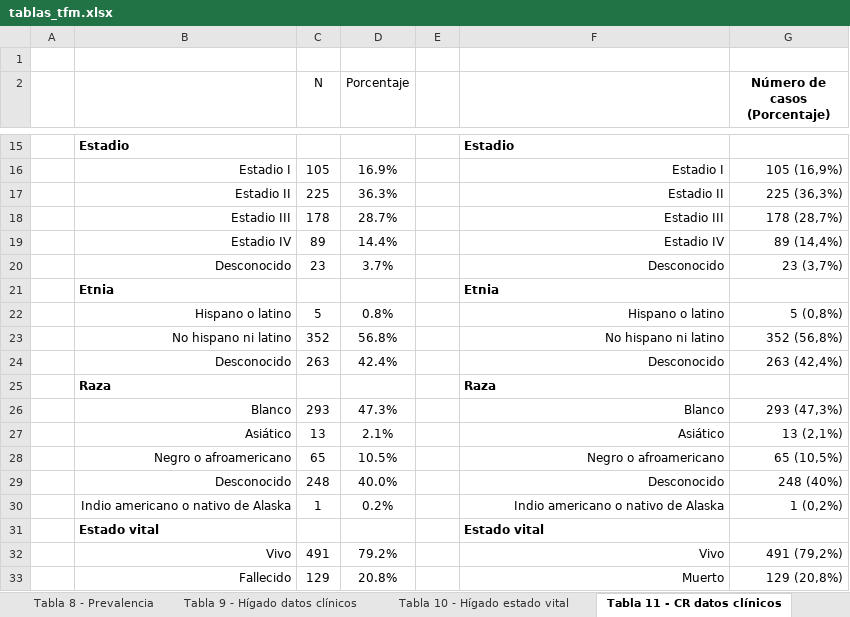
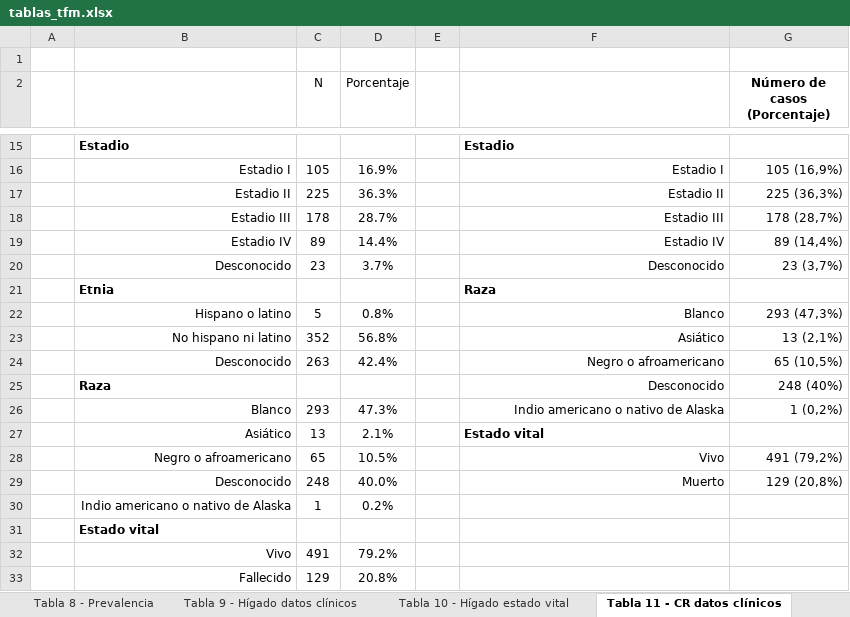
Before and after one commit to danielredondo/TFM-Ciencia-de-Datos, an Excel workbook: documento/tablas/tablas_tfm.xlsx, sheet Tabla 11 - CR datos clínicos, drawn as a sheet; only a part is shown, gaps mark what is left out; values as stored, in another font and other column widths than the file's, no borders; removed rows and columns are numbered as before the commit, all else as after; the diff names each change by its address in the sheet, - before the commit and + after, or states it on an @@ line.

```diff
--- a/documento/tablas/tablas_tfm.xlsx (sheet Tabla 11 - CR datos clínicos)
+++ b/documento/tablas/tablas_tfm.xlsx (sheet Tabla 11 - CR datos clínicos)
-F21: Etnia
+F21: Raza
-F22: Hispano o latino
+F22: Blanco
-G22 (Número de casos (Porcentaje)): 5 (0,8%)
+G22 (Número de casos (Porcentaje)): 293 (47,3%)
-F23: No hispano ni latino
+F23: Asiático
-G23 (Número de casos (Porcentaje)): 352 (56,8%)
+G23 (Número de casos (Porcentaje)): 13 (2,1%)
-F24: Desconocido
+F24: Negro o afroamericano
-G24 (Número de casos (Porcentaje)): 263 (42,4%)
+G24 (Número de casos (Porcentaje)): 65 (10,5%)
-row 25:  | Raza |  |  |  | Raza
+row 25:  | Raza |  |  |  | Desconocido | 248 (40%)
-F26: Blanco
+F26: Indio americano o nativo de Alaska
-G26 (Número de casos (Porcentaje)): 293 (47,3%)
+G26 (Número de casos (Porcentaje)): 1 (0,2%)
-F27: Asiático
+F27: Estado vital
@@ F27 bold: off → on, alignment: right → left @@
-G27 (Número de casos (Porcentaje)): 13 (2,1%)
+G27 (Número de casos (Porcentaje)): (empty)
-F28: Negro o afroamericano
+F28: Vivo
-G28 (Número de casos (Porcentaje)): 65 (10,5%)
+G28 (Número de casos (Porcentaje)): 491 (79,2%)
-F29: Desconocido
+F29: Muerto
-G29 (Número de casos (Porcentaje)): 248 (40%)
+G29 (Número de casos (Porcentaje)): 129 (20,8%)
-F30: Indio americano o nativo de Alaska
+F30: (empty)
-G30 (Número de casos (Porcentaje)): 1 (0,2%)
+G30 (Número de casos (Porcentaje)): (empty)
-F31: Estado vital
+F31: (empty)
-F32: Vivo
+F32: (empty)
-G32 (Número de casos (Porcentaje)): 491 (79,2%)
+G32 (Número de casos (Porcentaje)): (empty)
-F33: Muerto
+F33: (empty)
-G33 (Número de casos (Porcentaje)): 129 (20,8%)
+G33 (Número de casos (Porcentaje)): (empty)
```
Also changed, not shown: sheet Tabla 9 - Hígado datos clínicos, formulas that keep their value, 37 other files.
